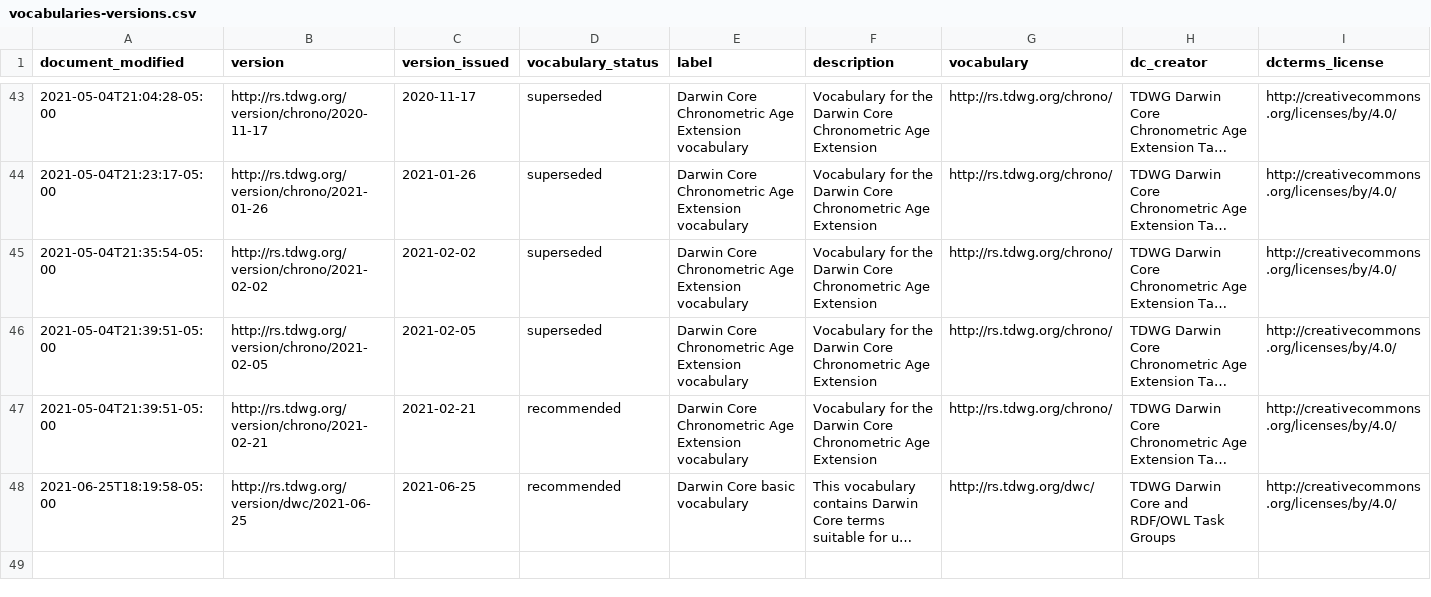
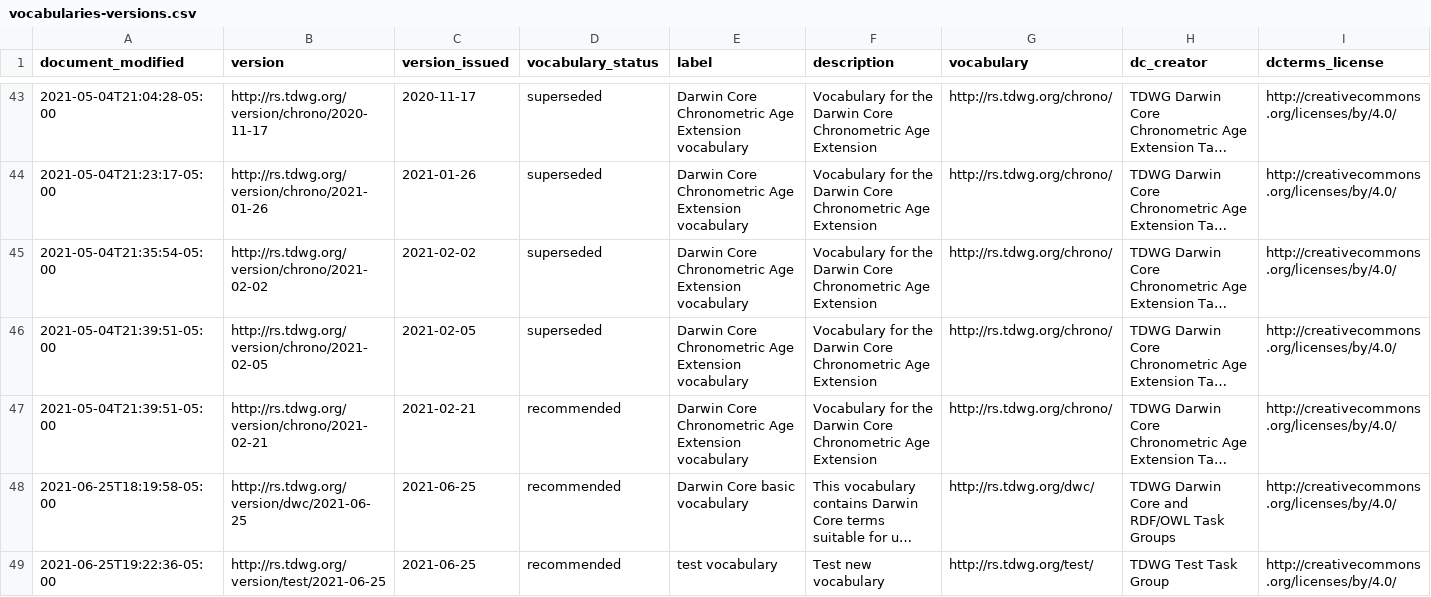
Before and after one commit to baskaufs/tdwg-standards, a CSV file: vocabularies-versions/vocabularies-versions.csv, drawn as a sheet; only a part is shown, gaps mark what is left out; long unchanged cells end in …; the diff names each change by its address in the sheet, - before the commit and + after, or states it on an @@ line.

```diff
--- a/vocabularies-versions/vocabularies-versions.csv
+++ b/vocabularies-versions/vocabularies-versions.csv
+row 49: 2021-06-25T19:22:36-05:00 | http://rs.tdwg.org/version/test/2021-06-25 | 2021-06-25 | recommended | test vocabulary | Test new vocabulary | http://rs.tdwg.org/test/ | TDWG Test Task Group | http://creativecommons.org/licenses/by/4.0/
```
Also changed, not shown: index/index-datasets.csv, standards-versions/standards-versions.csv, 14 other files.
